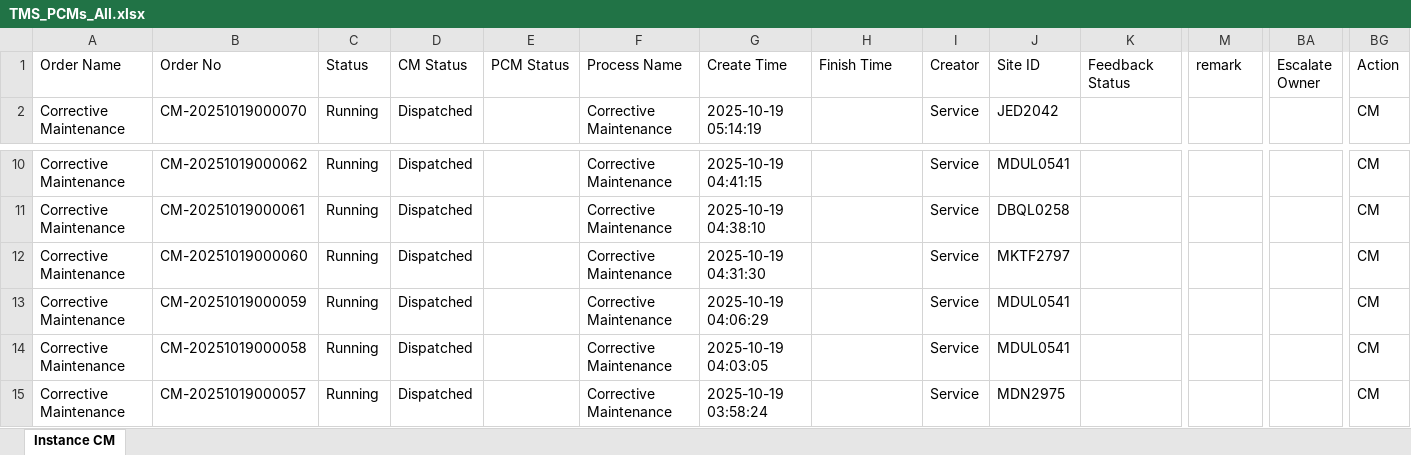
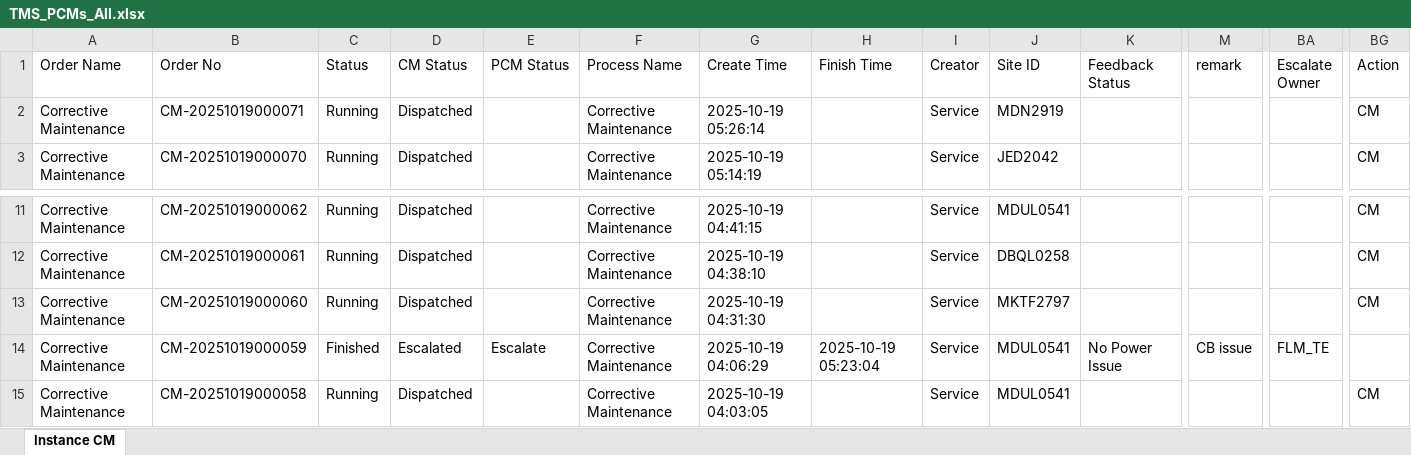
Before and after one commit to decosaro/shabakkat, an Excel workbook: TMS_PCMs_All.xlsx, sheet Instance CM, drawn as a sheet; only a part is shown, gaps mark what is left out; the shorter side is filled out with more unchanged rows; values as stored, in another font and other column widths than the file's, no borders; addresses are those after the commit; rows hold the shown columns only; the diff names each change by its address in the sheet, - before the commit and + after, or states it on an @@ line.

Commit message:
Updated TMS_PCMs_All.xlsx from OneDrive via Power Automate

```diff
--- a/TMS_PCMs_All.xlsx (sheet Instance CM)
+++ b/TMS_PCMs_All.xlsx (sheet Instance CM)
+row 2: Corrective Maintenance | CM-20251019000071 | Running | Dispatched |  | Corrective Maintenance | 2025-10-19 05:26:14 |  | Service | MDN2919 |  |  |  | CM
-C14 (Status): Running
+C14 (Status): Finished
-D14 (CM Status): Dispatched
+D14 (CM Status): Escalated
-E14 (PCM Status): (empty)
+E14 (PCM Status): Escalate
-H14 (Finish Time): (empty)
+H14 (Finish Time): 2025-10-19 05:23:04
-K14 (Feedback Status): (empty)
+K14 (Feedback Status): No Power Issue
-M14 (remark): (empty)
+M14 (remark): CB issue
-BA14 (Escalate Owner): (empty)
+BA14 (Escalate Owner): FLM_TE
-BG14 (Action): CM
+BG14 (Action): (empty)
```
